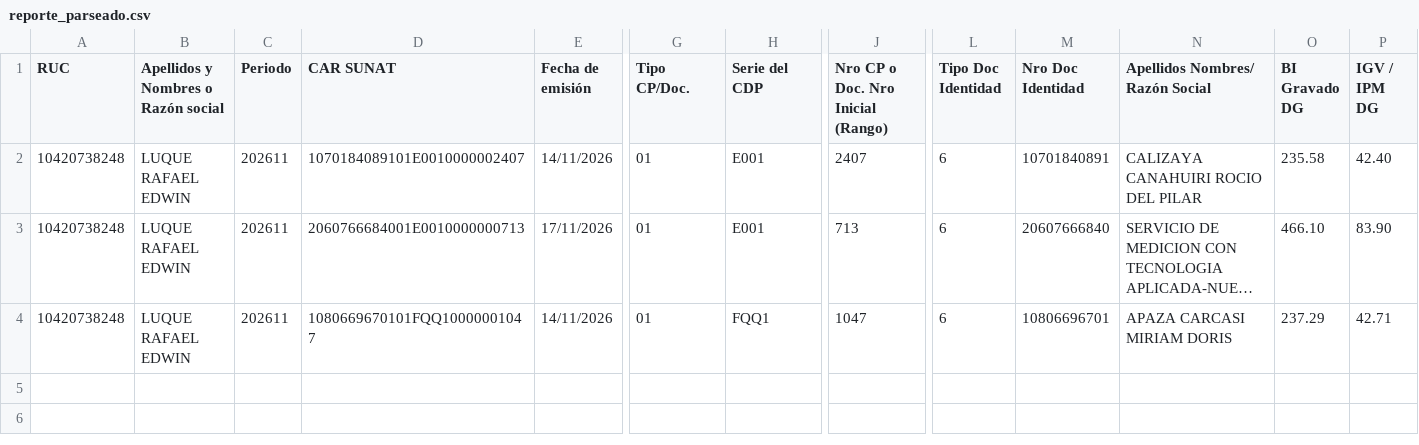
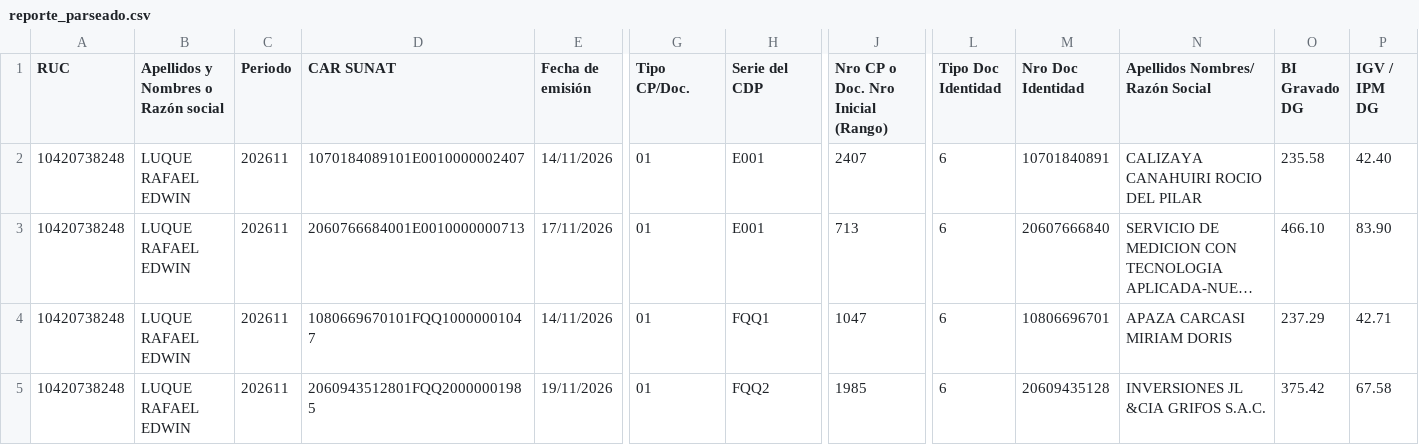
Before and after one commit to Aquivan/Claude, a CSV file: sire/10420738248/historico/202611/reporte_parseado.csv, drawn as a sheet; only a part is shown, gaps mark what is left out; long unchanged cells end in …; rows hold the shown columns only; the diff names each change by its address in the sheet, - before the commit and + after, or states it on an @@ line.

```diff
--- a/sire/10420738248/historico/202611/reporte_parseado.csv
+++ b/sire/10420738248/historico/202611/reporte_parseado.csv
+row 5: 10420738248 | LUQUE RAFAEL EDWIN | 202611 | 2060943512801FQQ20000001985 | 19/11/2026 | 01 | FQQ2 | 1985 | 6 | 20609435128 | INVERSIONES JL &CIA GRIFOS S.A.C. | 375.42 | 67.58
```
Also changed, not shown: sire/10420738248/historico/202611/compras_propuesta.csv, 1 other file.
